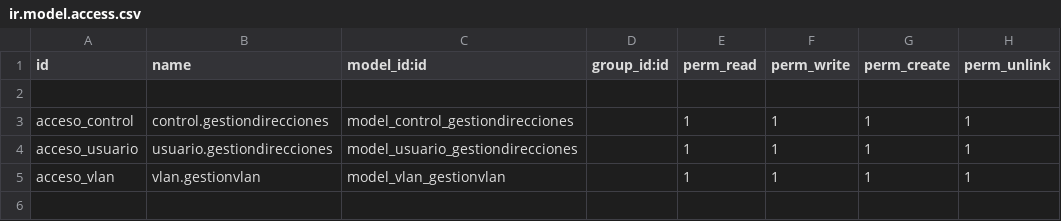
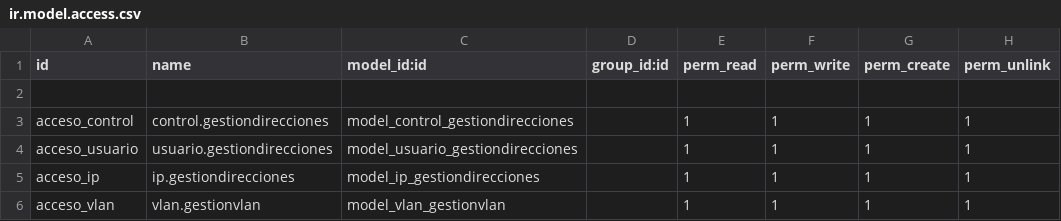
Before and after one commit to davidVzo/gestion_ip, a CSV file: security/ir.model.access.csv, drawn as a sheet.

```diff
--- a/security/ir.model.access.csv
+++ b/security/ir.model.access.csv
@@ -4,2 +4,3 @@ acceso_control,control.gestiondirecciones,model_control_gestiondirecciones,,1,1,
 acceso_usuario,usuario.gestiondirecciones,model_usuario_gestiondirecciones,,1,1,1,1
+acceso_ip,ip.gestiondirecciones,model_ip_gestiondirecciones,,1,1,1,1
 acceso_vlan,vlan.gestionvlan,model_vlan_gestionvlan,,1,1,1,1
```
Also changed, not shown: 9 other files.
